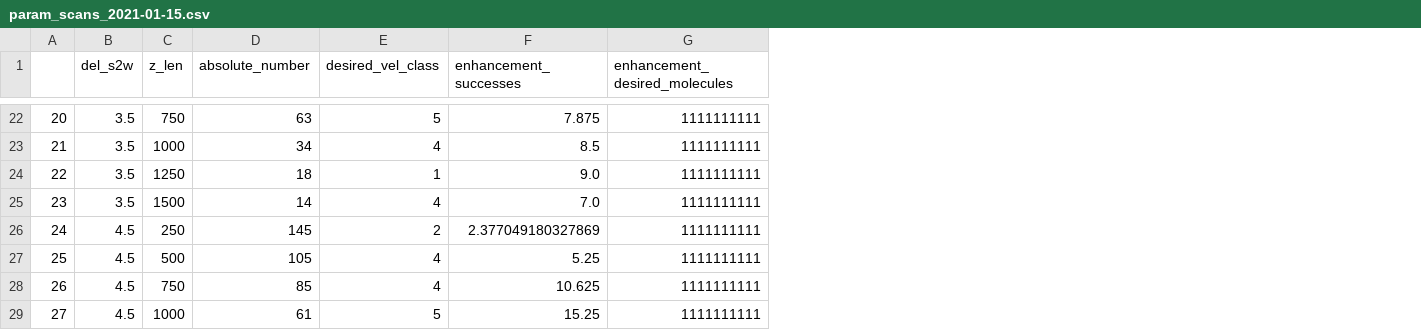
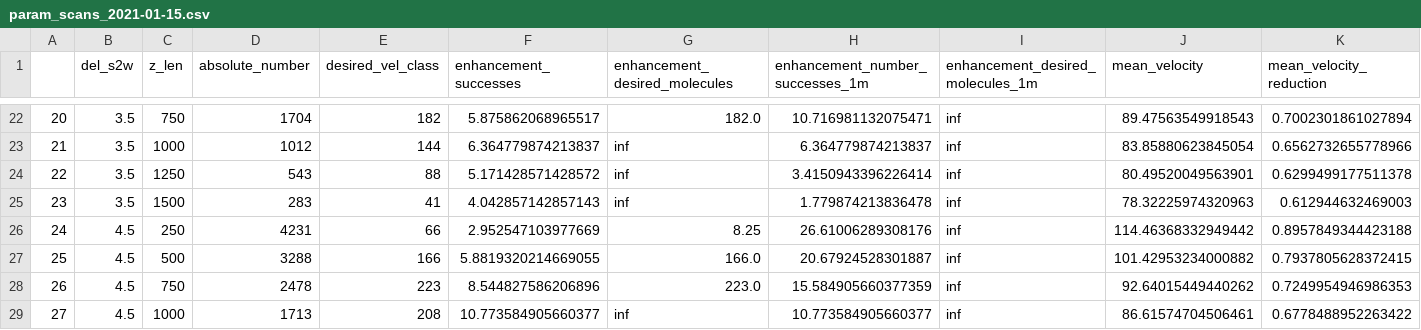
Before and after one commit to Andrew-wi/magnetic_lens, a CSV file: zeeman_sisyphus/2021-01-15/param_scans_2021-01-15/param_scans_2021-01-15.csv, drawn as a sheet; only a part is shown, gaps mark what is left out; the diff covers the shown part only; the diff names each change by its address in the sheet, - before the commit and + after, or states it on an @@ line.

```diff
--- a/zeeman_sisyphus/2021-01-15/param_scans_2021-01-15/param_scans_2021-01-15.csv
+++ b/zeeman_sisyphus/2021-01-15/param_scans_2021-01-15/param_scans_2021-01-15.csv
+column H (enhancement_number_successes_1m), rows 22-29: 10.716981132075471 | 6.364779874213837 | 3.4150943396226414 | 1.779874213836478 | 26.61006289308176 | 20.67924528301887 | 15.584905660377359 | 10.773584905660377
+column I (enhancement_desired_molecules_1m), rows 22-29: all inf
+column J (mean_velocity), rows 22-29: 89.47563549918543 | 83.85880623845054 | 80.49520049563901 | 78.32225974320963 | 114.46368332949442 | 101.42953234000882 | 92.64015449440262 | 86.61574704506461
+column K (mean_velocity_reduction), rows 22-29: 0.7002301861027894 | 0.6562732655778966 | 0.6299499177511378 | 0.612944632469003 | 0.8957849344423188 | 0.7937805628372415 | 0.7249954946986353 | 0.6778488952263422
-D22 (absolute_number): 63
+D22 (absolute_number): 1704
-E22 (desired_vel_class): 5
+E22 (desired_vel_class): 182
-F22 (enhancement_successes): 7.875
+F22 (enhancement_successes): 5.875862068965517
-G22 (enhancement_desired_molecules): 1111111111
+G22 (enhancement_desired_molecules): 182.0
-D23 (absolute_number): 34
+D23 (absolute_number): 1012
-E23 (desired_vel_class): 4
+E23 (desired_vel_class): 144
-F23 (enhancement_successes): 8.5
+F23 (enhancement_successes): 6.364779874213837
-G23:G25 (enhancement_desired_molecules): 1111111111
+G23:G25 (enhancement_desired_molecules): inf
-D24 (absolute_number): 18
+D24 (absolute_number): 543
-E24 (desired_vel_class): 1
+E24 (desired_vel_class): 88
-F24 (enhancement_successes): 9.0
+F24 (enhancement_successes): 5.171428571428572
-D25 (absolute_number): 14
+D25 (absolute_number): 283
-E25 (desired_vel_class): 4
+E25 (desired_vel_class): 41
-F25 (enhancement_successes): 7.0
+F25 (enhancement_successes): 4.042857142857143
-D26 (absolute_number): 145
+D26 (absolute_number): 4231
-E26 (desired_vel_class): 2
+E26 (desired_vel_class): 66
-F26 (enhancement_successes): 2.377049180327869
+F26 (enhancement_successes): 2.952547103977669
-G26 (enhancement_desired_molecules): 1111111111
+G26 (enhancement_desired_molecules): 8.25
-D27 (absolute_number): 105
+D27 (absolute_number): 3288
-E27 (desired_vel_class): 4
+E27 (desired_vel_class): 166
-F27 (enhancement_successes): 5.25
+F27 (enhancement_successes): 5.8819320214669055
-G27 (enhancement_desired_molecules): 1111111111
+G27 (enhancement_desired_molecules): 166.0
-D28 (absolute_number): 85
+D28 (absolute_number): 2478
-E28 (desired_vel_class): 4
+E28 (desired_vel_class): 223
-F28 (enhancement_successes): 10.625
+F28 (enhancement_successes): 8.544827586206896
-G28 (enhancement_desired_molecules): 1111111111
+G28 (enhancement_desired_molecules): 223.0
-D29 (absolute_number): 61
+D29 (absolute_number): 1713
-E29 (desired_vel_class): 5
+E29 (desired_vel_class): 208
-F29 (enhancement_successes): 15.25
+F29 (enhancement_successes): 10.773584905660377
-G29 (enhancement_desired_molecules): 1111111111
+G29 (enhancement_desired_molecules): inf
```
Also changed, not shown: 95 edited cells elsewhere in this file, 32 other files.
